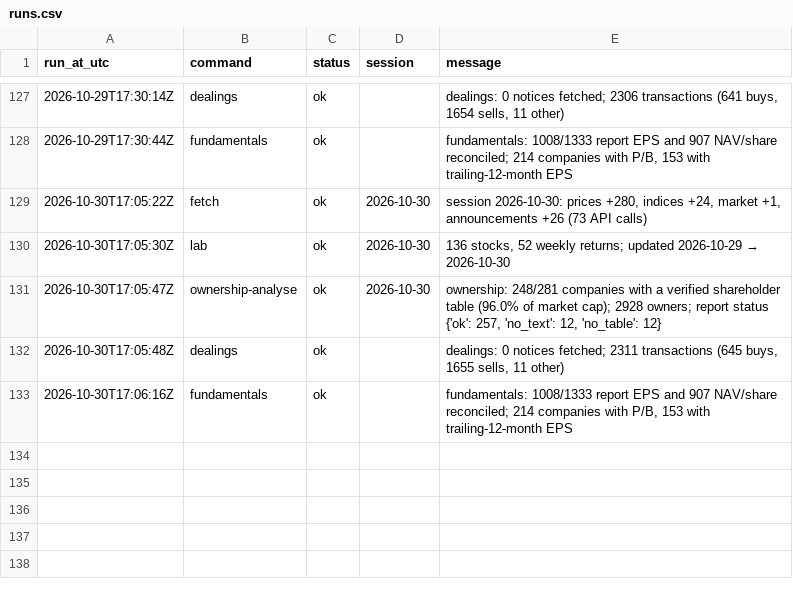
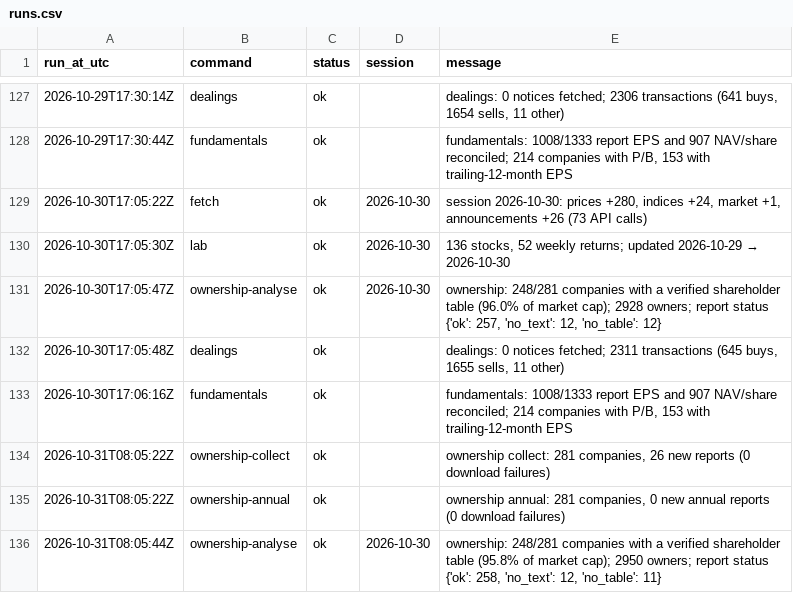
Before and after one commit to MinimumLizard/CSE, a CSV file: data/runs.csv, drawn as a sheet; only a part is shown, gaps mark what is left out; the diff names each change by its address in the sheet, - before the commit and + after, or states it on an @@ line.

```diff
--- a/data/runs.csv
+++ b/data/runs.csv
+row 134: 2026-10-31T08:05:22Z | ownership-collect | ok |  | ownership collect: 281 companies, 26 new reports (0 download failures)
+row 135: 2026-10-31T08:05:22Z | ownership-annual | ok |  | ownership annual: 281 companies, 0 new annual reports (0 download failures)
+row 136: 2026-10-31T08:05:44Z | ownership-analyse | ok | 2026-10-30 | ownership: 248/281 companies with a verified shareholder table (95.8% of market cap); 2950 owners; report status {'ok': 258, 'no_text': 12, 'no_table': 11}
```
Also changed, not shown: data/ownership/companies.csv, data/ownership/owners.csv, 55 other files.
